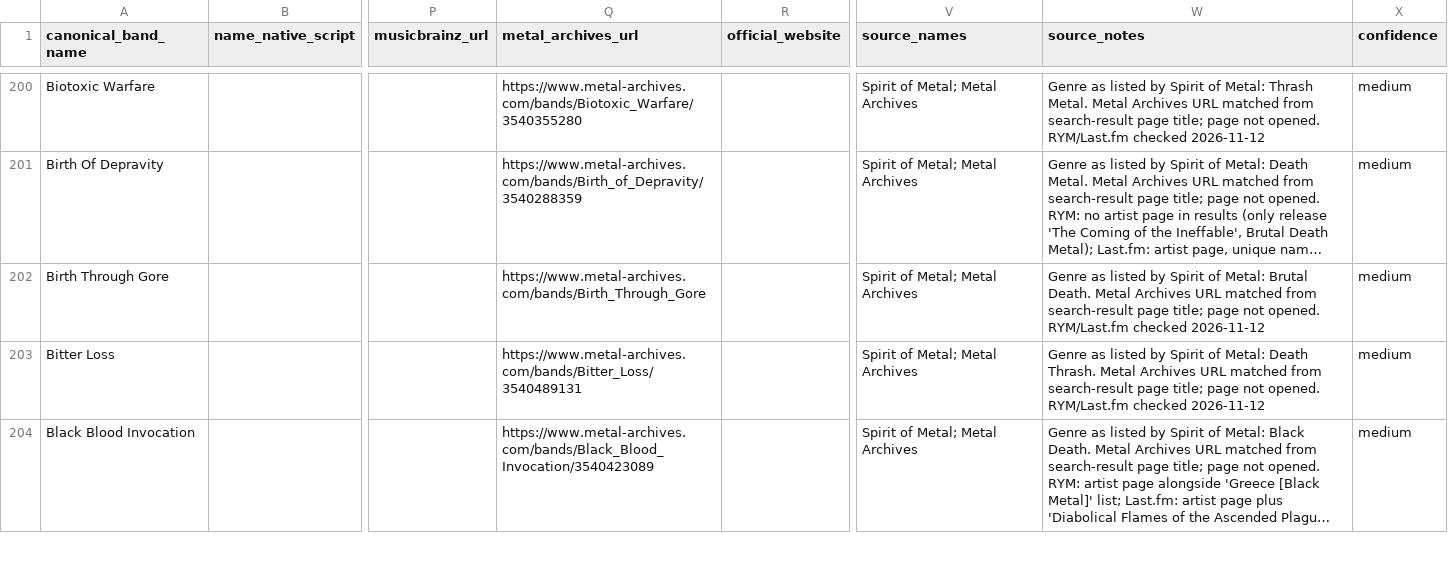
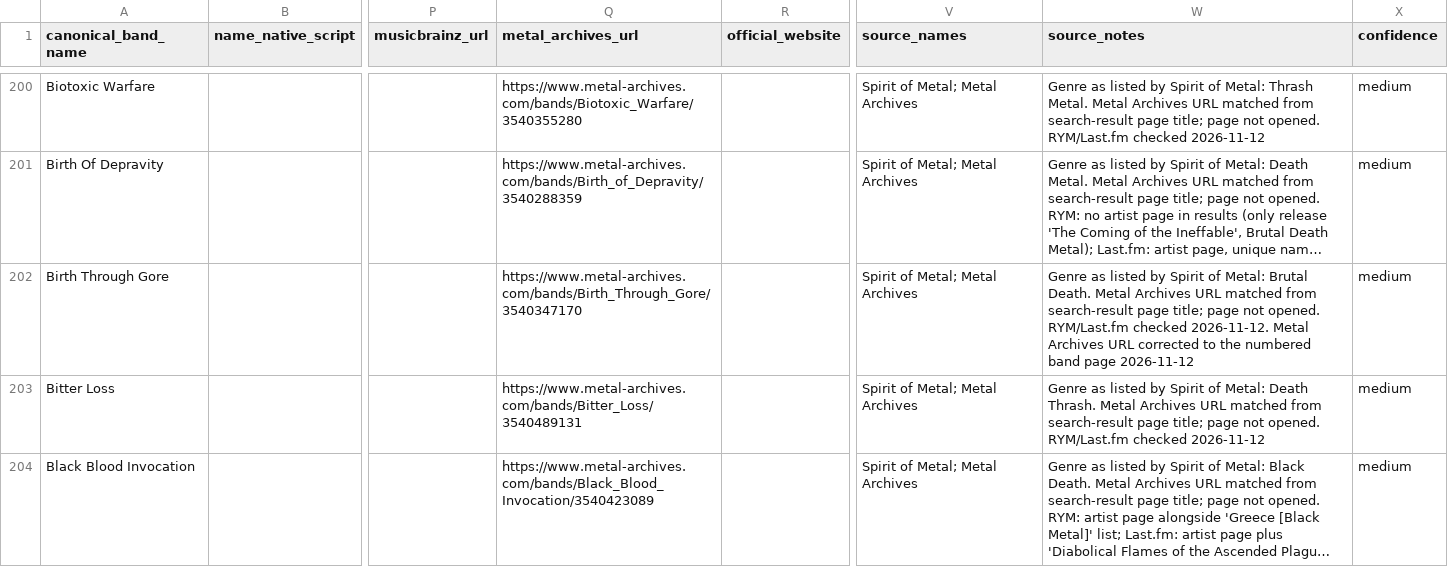
Before and after one commit to elenavasilaki-cyber/greekbands, a CSV file: data/Bands_Master.csv, drawn as a sheet; only a part is shown, gaps mark what is left out; long unchanged cells end in …; the diff covers the shown part only; the diff names each change by its address in the sheet, - before the commit and + after, or states it on an @@ line.

```diff
--- a/data/Bands_Master.csv
+++ b/data/Bands_Master.csv
-Q202 (metal_archives_url): https://www.metal-archives.com/bands/Birth_Through_Gore
+Q202 (metal_archives_url): https://www.metal-archives.com/bands/Birth_Through_Gore/3540347170
-W202 (source_notes): …RYM/Last.fm checked 2026-11-12
+W202 (source_notes): …RYM/Last.fm checked 2026-11-12. Metal Archives URL corrected to the numbered band page 2026-11-12
```
Also changed, not shown: 43 edited cells elsewhere in this file, 4 other files.
